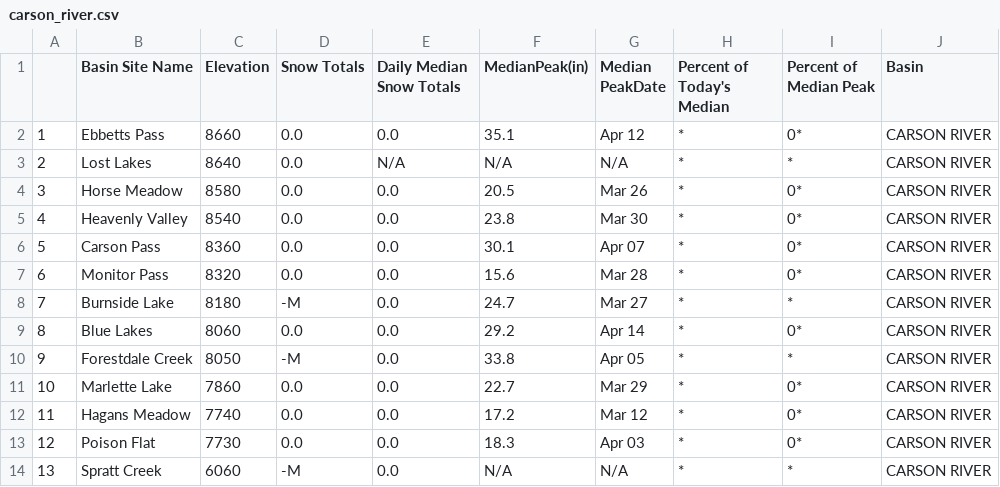
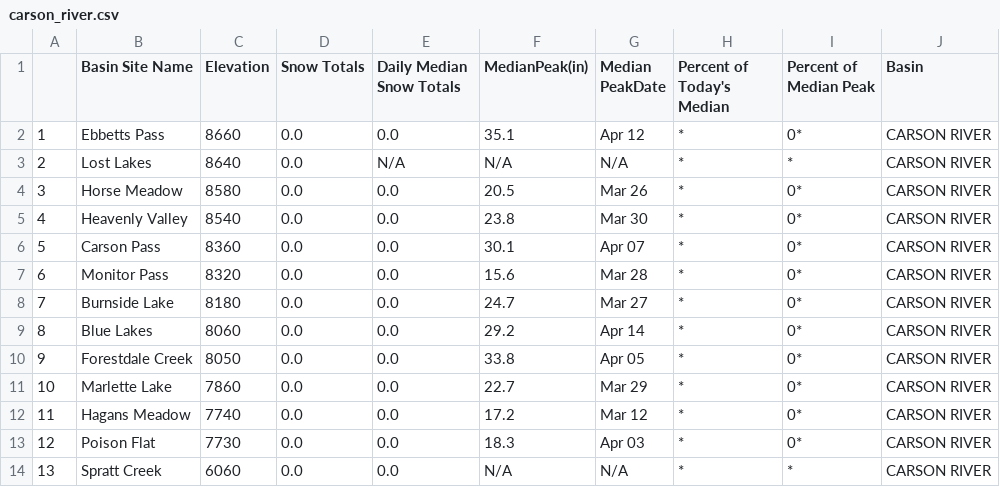
Before and after one commit to abcotvdata/CA-weather-tracker, a CSV file: carson_river.csv, drawn as a sheet.

```diff
--- a/carson_river.csv
+++ b/carson_river.csv
@@ -7,5 +7,5 @@
 "6","Monitor Pass","8320","0.0","0.0","15.6","Mar 28","*","0*","CARSON RIVER"
-"7","Burnside Lake","8180","-M","0.0","24.7","Mar 27","*","*","CARSON RIVER"
+"7","Burnside Lake","8180","0.0","0.0","24.7","Mar 27","*","0*","CARSON RIVER"
 "8","Blue Lakes","8060","0.0","0.0","29.2","Apr 14","*","0*","CARSON RIVER"
-"9","Forestdale Creek","8050","-M","0.0","33.8","Apr 05","*","*","CARSON RIVER"
+"9","Forestdale Creek","8050","0.0","0.0","33.8","Apr 05","*","0*","CARSON RIVER"
 "10","Marlette Lake","7860","0.0","0.0","22.7","Mar 29","*","0*","CARSON RIVER"
@@ -13,2 +13,2 @@
 "12","Poison Flat","7730","0.0","0.0","18.3","Apr 03","*","0*","CARSON RIVER"
-"13","Spratt Creek","6060","-M","0.0","N/A","N/A","*","*","CARSON RIVER"
+"13","Spratt Creek","6060","0.0","0.0","N/A","N/A","*","*","CARSON RIVER"
```
Also changed, not shown: reservoir_table.csv, snake_river.csv, 9 other files.
